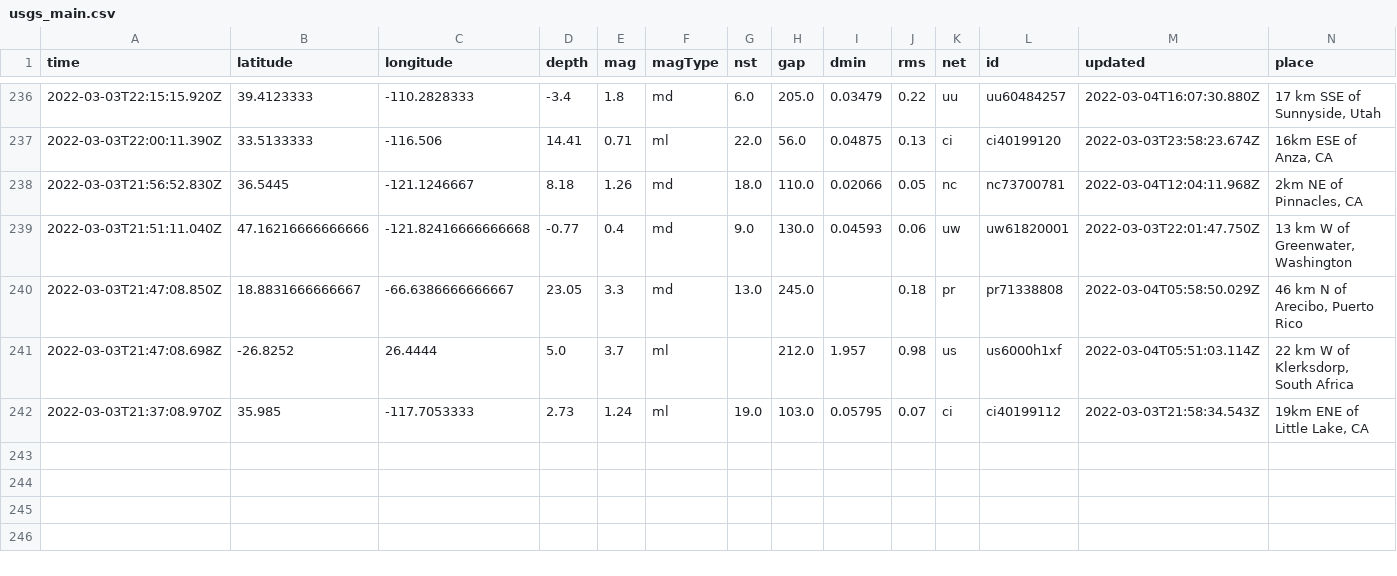
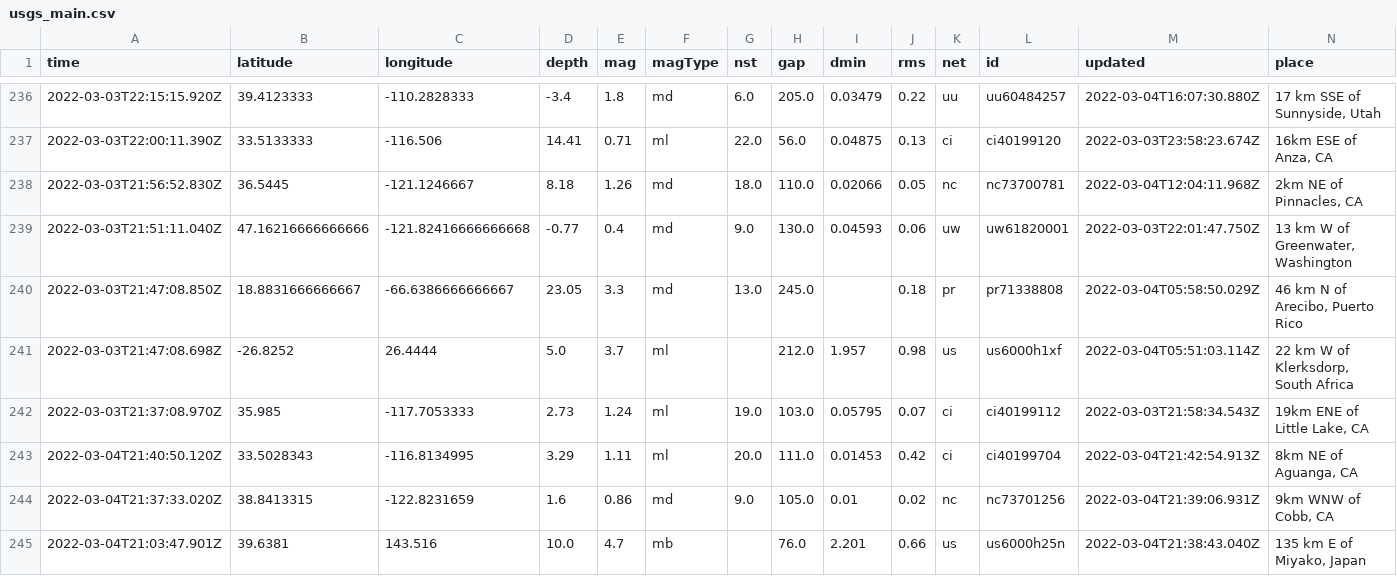
Before and after one commit to smcalilly/nicar22-github-actions, a CSV file: usgs_main.csv, drawn as a sheet; only a part is shown, gaps mark what is left out; rows hold the shown columns only; the diff names each change by its address in the sheet, - before the commit and + after, or states it on an @@ line.

```diff
--- a/usgs_main.csv
+++ b/usgs_main.csv
+row 243: 2022-03-04T21:40:50.120Z | 33.5028343 | -116.8134995 | 3.29 | 1.11 | ml | 20.0 | 111.0 | 0.01453 | 0.42 | ci | ci40199704 | 2022-03-04T21:42:54.913Z | 8km NE of Aguanga, CA
+row 244: 2022-03-04T21:37:33.020Z | 38.8413315 | -122.8231659 | 1.6 | 0.86 | md | 9.0 | 105.0 | 0.01 | 0.02 | nc | nc73701256 | 2022-03-04T21:39:06.931Z | 9km WNW of Cobb, CA
+row 245: 2022-03-04T21:03:47.901Z | 39.6381 | 143.516 | 10.0 | 4.7 | mb |  | 76.0 | 2.201 | 0.66 | us | us6000h25n | 2022-03-04T21:38:43.040Z | 135 km E of Miyako, Japan
```
Also changed, not shown: usgs_current.csv.
